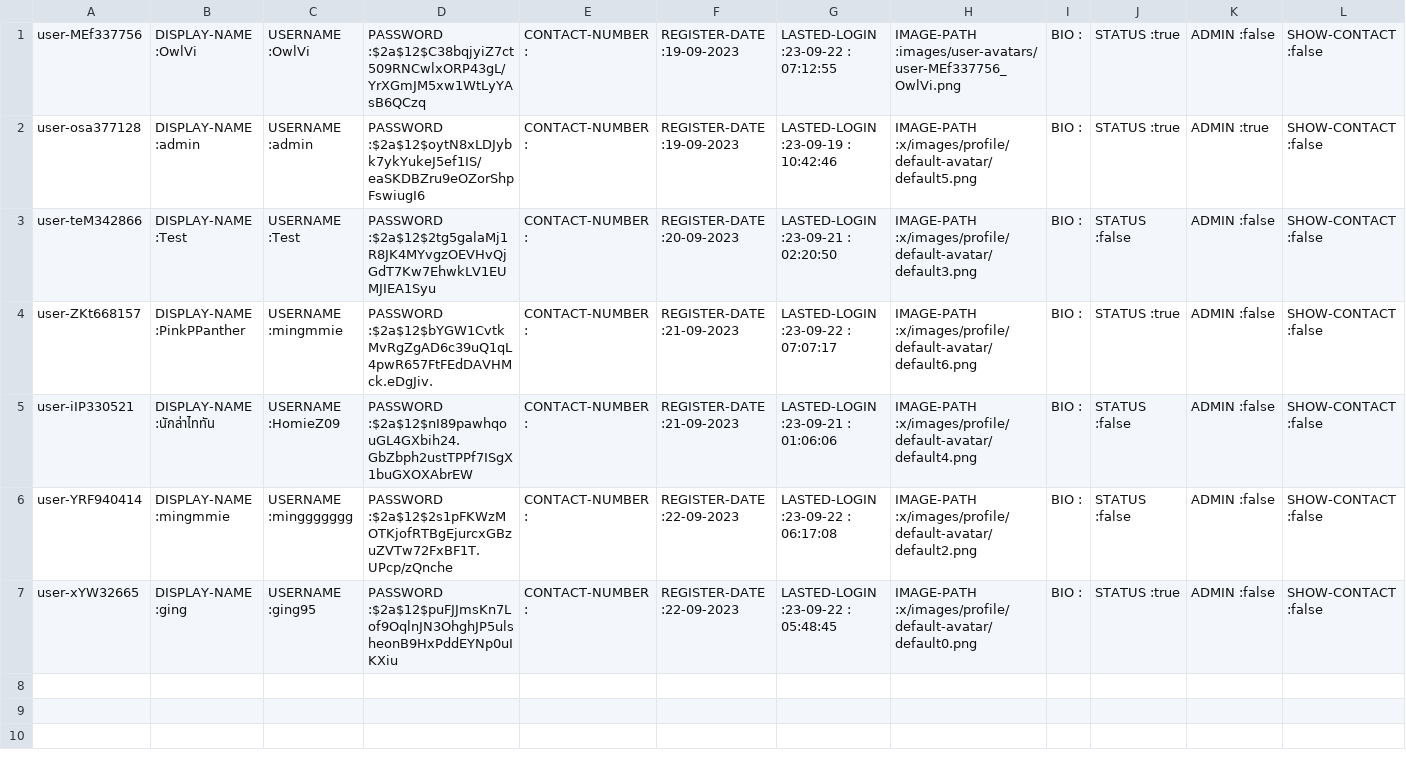
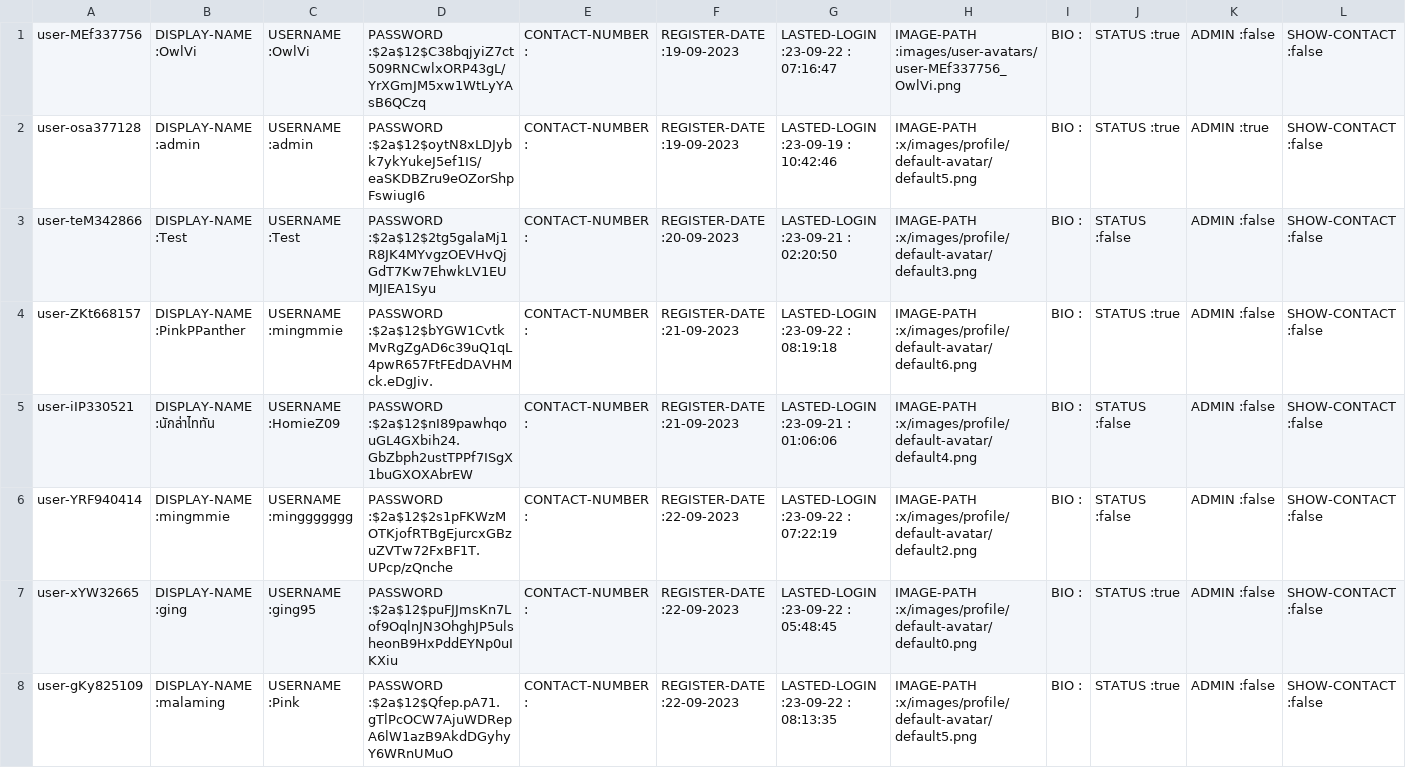
Before and after one commit to Homiez09/plasom-reunion, a CSV file: data/user-list.csv, drawn as a sheet.

Commit message:
update data

```diff
--- a/data/user-list.csv
+++ b/data/user-list.csv
@@ -1,7 +1,8 @@
-user-MEf337756,DISPLAY-NAME :OwlVi,USERNAME :OwlVi,PASSWORD :$2a$12$C38bqjyiZ7ct509RNCwlxORP43gL/YrXGmJM5xw1WtLyYAsB6QCzq,CONTACT-NUMBER :,REGISTER-DATE :19-09-2023,LASTED-LOGIN :23-09-22 : 07:12:55,IMAGE-PATH :images/user-avatars/user-MEf337756_OwlVi.png,BIO :,STATUS :true,ADMIN :false,SHOW-CONTACT :false
+user-MEf337756,DISPLAY-NAME :OwlVi,USERNAME :OwlVi,PASSWORD :$2a$12$C38bqjyiZ7ct509RNCwlxORP43gL/YrXGmJM5xw1WtLyYAsB6QCzq,CONTACT-NUMBER :,REGISTER-DATE :19-09-2023,LASTED-LOGIN :23-09-22 : 07:16:47,IMAGE-PATH :images/user-avatars/user-MEf337756_OwlVi.png,BIO :,STATUS :true,ADMIN :false,SHOW-CONTACT :false
 user-osa377128,DISPLAY-NAME :admin,USERNAME :admin,PASSWORD :$2a$12$oytN8xLDJybk7ykYukeJ5ef1IS/eaSKDBZru9eOZorShpFswiugI6,CONTACT-NUMBER :,REGISTER-DATE :19-09-2023,LASTED-LOGIN :23-09-19 : 10:42:46,IMAGE-PATH :x/images/profile/default-avatar/default5.png,BIO :,STATUS :true,ADMIN :true,SHOW-CONTACT :false
 user-teM342866,DISPLAY-NAME :Test,USERNAME :Test,PASSWORD :$2a$12$2tg5galaMj1R8JK4MYvgzOEVHvQjGdT7Kw7EhwkLV1EUMJIEA1Syu,CONTACT-NUMBER :,REGISTER-DATE :20-09-2023,LASTED-LOGIN :23-09-21 : 02:20:50,IMAGE-PATH :x/images/profile/default-avatar/default3.png,BIO :,STATUS :false,ADMIN :false,SHOW-CONTACT :false
-user-ZKt668157,DISPLAY-NAME :PinkPPanther,USERNAME :mingmmie,PASSWORD :$2a$12$bYGW1CvtkMvRgZgAD6c39uQ1qL4pwR657FtFEdDAVHMck.eDgJiv.,CONTACT-NUMBER :,REGISTER-DATE :21-09-2023,LASTED-LOGIN :23-09-22 : 07:07:17,IMAGE-PATH :x/images/profile/default-avatar/default6.png,BIO :,STATUS :true,ADMIN :false,SHOW-CONTACT :false
+user-ZKt668157,DISPLAY-NAME :PinkPPanther,USERNAME :mingmmie,PASSWORD :$2a$12$bYGW1CvtkMvRgZgAD6c39uQ1qL4pwR657FtFEdDAVHMck.eDgJiv.,CONTACT-NUMBER :,REGISTER-DATE :21-09-2023,LASTED-LOGIN :23-09-22 : 08:19:18,IMAGE-PATH :x/images/profile/default-avatar/default6.png,BIO :,STATUS :true,ADMIN :false,SHOW-CONTACT :false
 user-iIP330521,DISPLAY-NAME :นักล่าไททัน,USERNAME :HomieZ09,PASSWORD :$2a$12$nI89pawhqouGL4GXbih24.GbZbph2ustTPPf7ISgX1buGXOXAbrEW,CONTACT-NUMBER :,REGISTER-DATE :21-09-2023,LASTED-LOGIN :23-09-21 : 01:06:06,IMAGE-PATH :x/images/profile/default-avatar/default4.png,BIO :,STATUS :false,ADMIN :false,SHOW-CONTACT :false
-user-YRF940414,DISPLAY-NAME :mingmmie,USERNAME :minggggggg,PASSWORD :$2a$12$2s1pFKWzMOTKjofRTBgEjurcxGBzuZVTw72FxBF1T.UPcp/zQnche,CONTACT-NUMBER :,REGISTER-DATE :22-09-2023,LASTED-LOGIN :23-09-22 : 06:17:08,IMAGE-PATH :x/images/profile/default-avatar/default2.png,BIO :,STATUS :false,ADMIN :false,SHOW-CONTACT :false
+user-YRF940414,DISPLAY-NAME :mingmmie,USERNAME :minggggggg,PASSWORD :$2a$12$2s1pFKWzMOTKjofRTBgEjurcxGBzuZVTw72FxBF1T.UPcp/zQnche,CONTACT-NUMBER :,REGISTER-DATE :22-09-2023,LASTED-LOGIN :23-09-22 : 07:22:19,IMAGE-PATH :x/images/profile/default-avatar/default2.png,BIO :,STATUS :false,ADMIN :false,SHOW-CONTACT :false
 user-xYW32665,DISPLAY-NAME :ging,USERNAME :ging95,PASSWORD :$2a$12$puFJJmsKn7Lof9OqlnJN3OhghJP5ulsheonB9HxPddEYNp0uIKXiu,CONTACT-NUMBER :,REGISTER-DATE :22-09-2023,LASTED-LOGIN :23-09-22 : 05:48:45,IMAGE-PATH :x/images/profile/default-avatar/default0.png,BIO :,STATUS :true,ADMIN :false,SHOW-CONTACT :false
+user-gKy825109,DISPLAY-NAME :malaming,USERNAME :Pink,PASSWORD :$2a$12$Qfep.pA71.gTlPcOCW7AjuWDRepA6lW1azB9AkdDGyhyY6WRnUMuO,CONTACT-NUMBER :,REGISTER-DATE :22-09-2023,LASTED-LOGIN :23-09-22 : 08:13:35,IMAGE-PATH :x/images/profile/default-avatar/default5.png,BIO :,STATUS :true,ADMIN :false,SHOW-CONTACT :false
```
Also changed, not shown: 2 other files.
